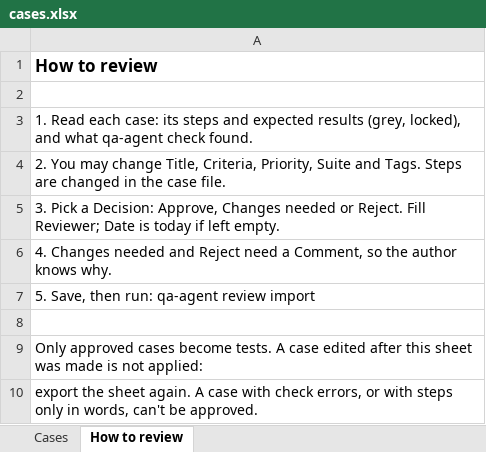
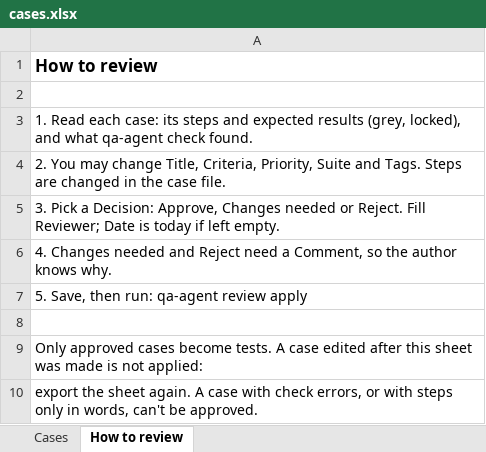
Before and after one commit to rahulsharma-qe/api-qa-agent, an Excel workbook: teams/bookings-python/review/cases.xlsx, sheet How to review, drawn as a sheet; values as stored, in another font and other column widths than the file's, no borders; the diff names each change by its address in the sheet, - before the commit and + after, or states it on an @@ line.

Commit message:
Rename qa-agent review import to review apply
It applies the reviewer's decisions, and no longer reads like qa-agent import,
which brings in a team's existing cases.

```diff
--- a/teams/bookings-python/review/cases.xlsx (sheet How to review)
+++ b/teams/bookings-python/review/cases.xlsx (sheet How to review)
-A7: 5. Save, then run: qa-agent review import
+A7: 5. Save, then run: qa-agent review apply
```
Also changed, not shown: examples/bookings-team/review/cases.xlsx, examples/external-apis/petstore/review/cases.xlsx, 10 other files.
